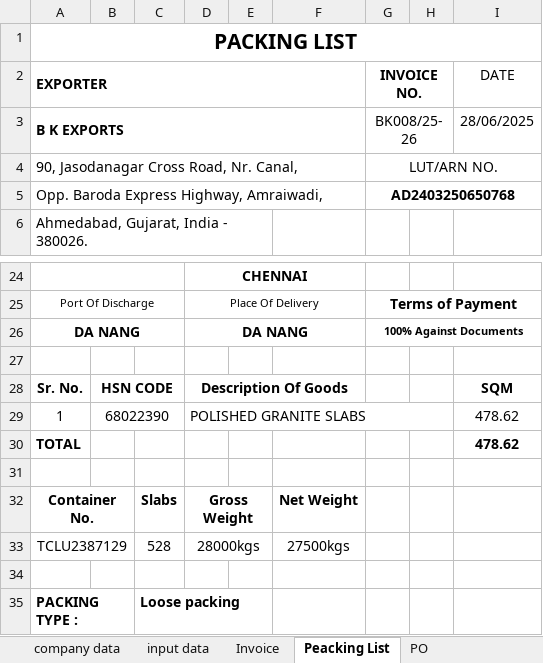
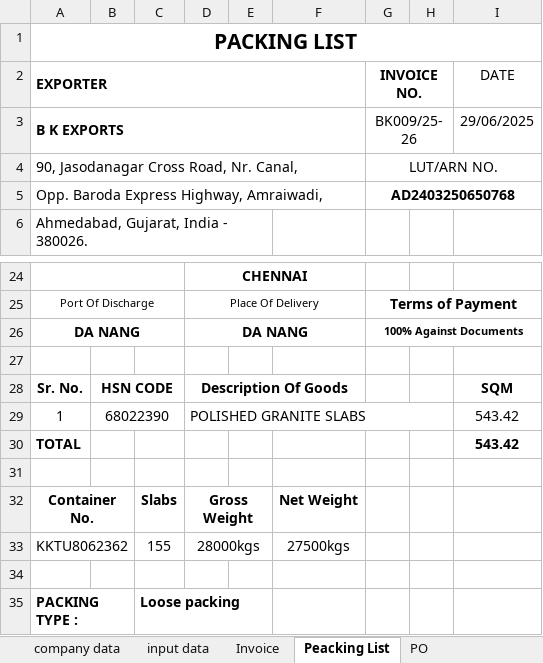
Before and after one commit to Bkexports/invoices, an Excel workbook: 25-26/Invoices 25-26/09 BK009 June 25-26 AA Stone Investment Trading Company (VK)(Nam vu) TG Red/Invoice template, PO, Packing List, Proforma invoice.xlsx, sheet Peacking List, drawn as a sheet; only a part is shown, gaps mark what is left out; values as stored, in another font and other column widths than the file's, no borders; charts and pictures not drawn; the diff names each change by its address in the sheet, - before the commit and + after, or states it on an @@ line.

```diff
--- a/25-26/Invoices 25-26/09 BK009 June 25-26 AA Stone Investment Trading Company (VK)(Nam vu) TG Red/Invoice template, PO, Packing List, Proforma invoice.xlsx (sheet Peacking List)
+++ b/25-26/Invoices 25-26/09 BK009 June 25-26 AA Stone Investment Trading Company (VK)(Nam vu) TG Red/Invoice template, PO, Packing List, Proforma invoice.xlsx (sheet Peacking List)
-G3 (INVOICE NO.): BK008/25-26
+G3 (INVOICE NO.): BK009/25-26
-I3 (DATE): 28/06/2025
+I3 (DATE): 29/06/2025
-I29:I30 (DATE): 478.62
+I29:I30 (DATE): 543.42
-A33 (EXPORTER): TCLU2387129
+A33 (EXPORTER): KKTU8062362
-C33: 528
+C33: 155
```
Also changed, not shown: sheet PO, sheet Invoice, sheet input data, 25-26/Invoices 25-26/07 BK007 June 25-26 AA Stone Investment Trading Company (VK)(Nam vu) Absolute long/Invoice template, PO, Packing List, Proforma invoice.xlsx, 25-26/Invoices 25-26/08 BK008 June 25-26 AA Stone Investment Trading Company (VK)(Nam vu) Absolute Short/Invoice template, PO, Packing List, Proforma invoice.xlsx, 34 other files.
